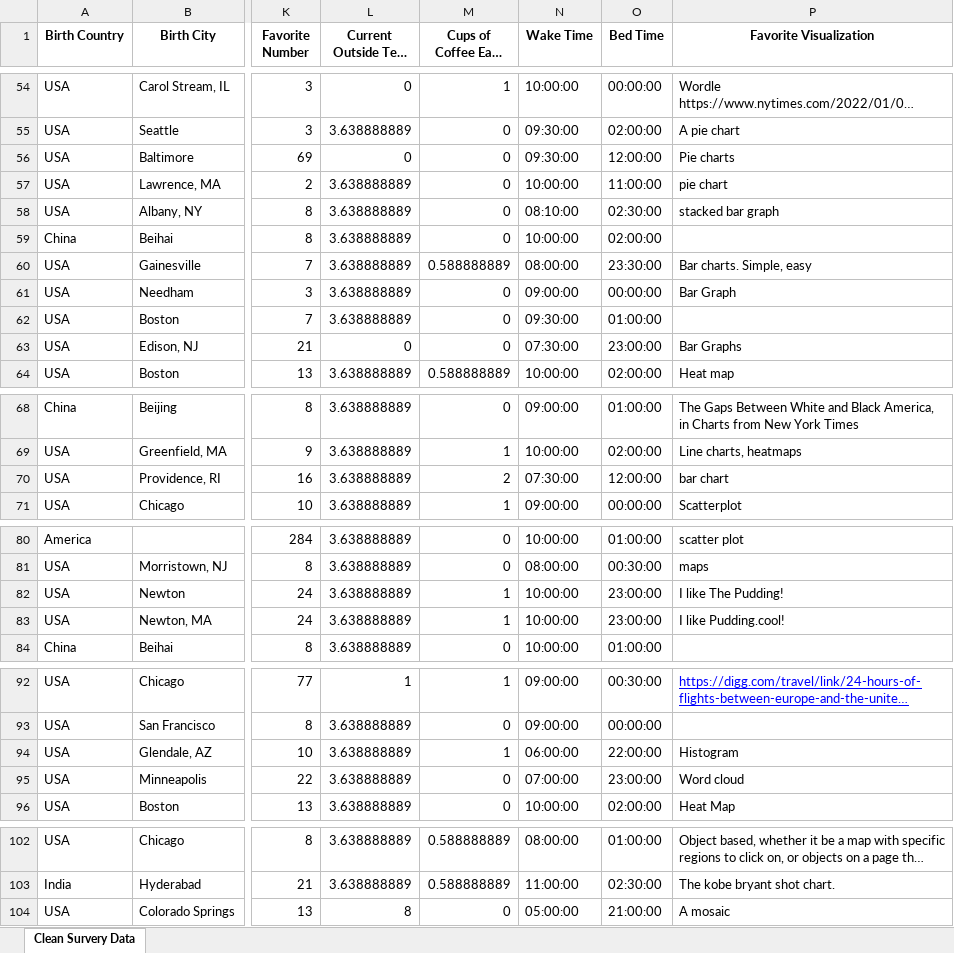
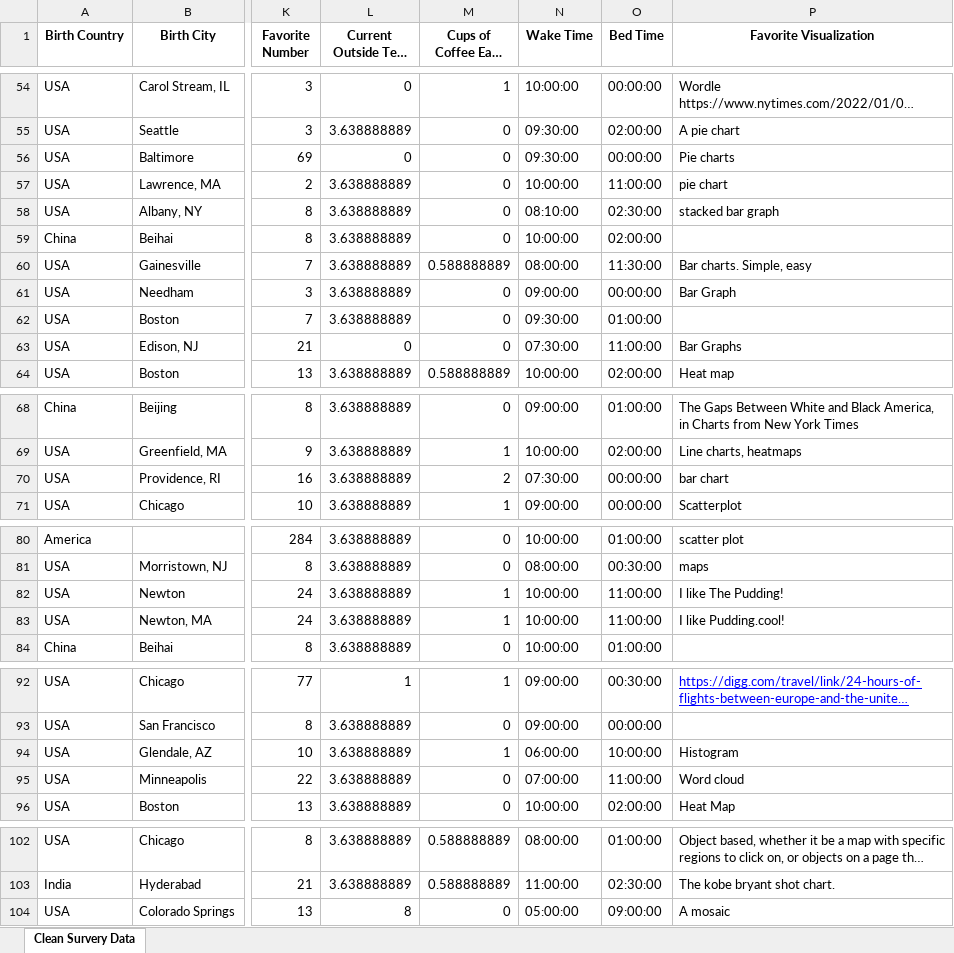
Before and after one commit to jjz17/DS4200-HW2, an Excel workbook: clean_data.xlsx, sheet Clean Survery Data, drawn as a sheet; only a part is shown, gaps mark what is left out; long unchanged cells end in …; values as stored, in another font and other column widths than the file's, no borders; the diff covers the shown part only; the diff names each change by its address in the sheet, - before the commit and + after, or states it on an @@ line.

Commit message:
Scaling bed time data to am/pm

```diff
--- a/clean_data.xlsx (sheet Clean Survery Data)
+++ b/clean_data.xlsx (sheet Clean Survery Data)
-O56 (Bed Time): 12:00:00
+O56 (Bed Time): 00:00:00
-O60 (Bed Time): 23:30:00
+O60 (Bed Time): 11:30:00
-O63 (Bed Time): 23:00:00
+O63 (Bed Time): 11:00:00
-O70 (Bed Time): 12:00:00
+O70 (Bed Time): 00:00:00
-O82:O83 (Bed Time): 23:00:00
+O82:O83 (Bed Time): 11:00:00
-O94 (Bed Time): 22:00:00
+O94 (Bed Time): 10:00:00
-O95 (Bed Time): 23:00:00
+O95 (Bed Time): 11:00:00
-O104 (Bed Time): 21:00:00
+O104 (Bed Time): 09:00:00
```
Also changed, not shown: 11 edited cells elsewhere in this sheet, 1 other file.
